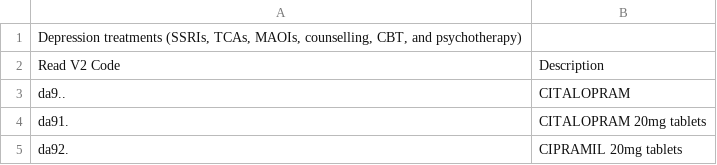
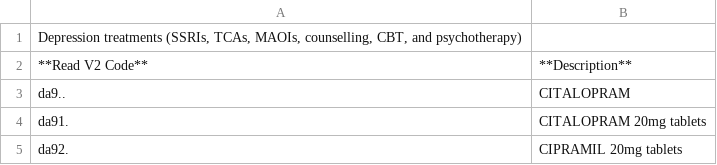
Before and after one commit to MomentumData/Vitiligo-Codelists, a CSV file: momentum_codelists_depression_treatments.csv, drawn as a sheet; only a part is shown; the diff names each change by its address in the sheet, - before the commit and + after, or states it on an @@ line.

Commit message:
Update momentum_codelists_depression_treatments.csv

```diff
--- a/momentum_codelists_depression_treatments.csv
+++ b/momentum_codelists_depression_treatments.csv
-A2: Read V2 Code
+A2: **Read V2 Code**
-B2: Description
+B2: **Description**
```
